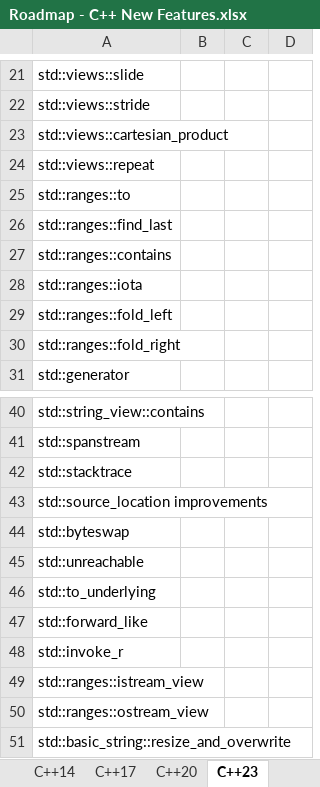
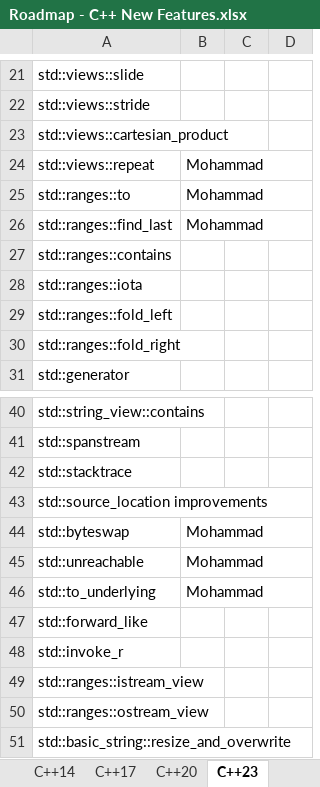
Before and after one commit to HadiAbbasi/Cpp-Modern-Features, an Excel workbook: docs/roadmap/Roadmap - C++ New Features.xlsx, sheet C++23, drawn as a sheet; only a part is shown, gaps mark what is left out; values as stored, in another font and other column widths than the file's, no borders; the diff names each change by its address in the sheet, - before the commit and + after, or states it on an @@ line.

Commit message:
update exel

```diff
--- a/docs/roadmap/Roadmap - C++ New Features.xlsx (sheet C++23)
+++ b/docs/roadmap/Roadmap - C++ New Features.xlsx (sheet C++23)
-B24:B26: (empty)
+B24:B26: Mohammad
-B44:B46: (empty)
+B44:B46: Mohammad
```
